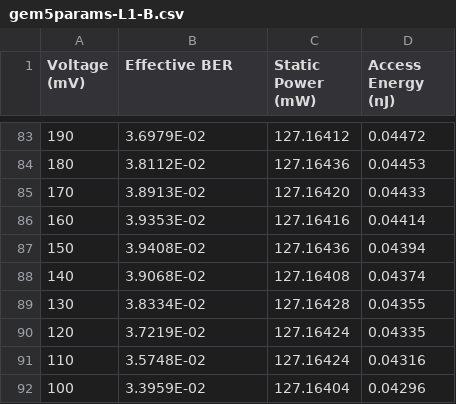
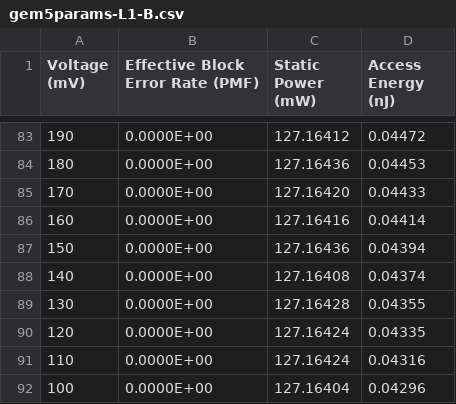
Before and after one commit to hoangt/dpcs-gem5, a CSV file: parameters/gem5params-L1-B.csv, drawn as a sheet; only a part is shown, gaps mark what is left out; the diff covers the shown part only.

```diff
--- a/parameters/gem5params-L1-B.csv
+++ b/parameters/gem5params-L1-B.csv
@@ -1 +1 @@
-Voltage (mV),Effective BER,Static Power (mW),Access Energy (nJ)
+Voltage (mV),Effective Block Error Rate (PMF),Static Power (mW),Access Energy (nJ)
@@ -83,10 +83,10 @@ Voltage (mV),Effective BER,Static Power (mW),Access Energy (nJ)
-190,3.6979E-02,127.16412,0.04472
-180,3.8112E-02,127.16436,0.04453
-170,3.8913E-02,127.16420,0.04433
-160,3.9353E-02,127.16416,0.04414
-150,3.9408E-02,127.16436,0.04394
-140,3.9068E-02,127.16408,0.04374
-130,3.8334E-02,127.16428,0.04355
-120,3.7219E-02,127.16424,0.04335
-110,3.5748E-02,127.16424,0.04316
-100,3.3959E-02,127.16404,0.04296
+190,0.0000E+00,127.16412,0.04472
+180,0.0000E+00,127.16436,0.04453
+170,0.0000E+00,127.16420,0.04433
+160,0.0000E+00,127.16416,0.04414
+150,0.0000E+00,127.16436,0.04394
+140,0.0000E+00,127.16408,0.04374
+130,0.0000E+00,127.16428,0.04355
+120,0.0000E+00,127.16424,0.04335
+110,0.0000E+00,127.16424,0.04316
+100,0.0000E+00,127.16404,0.04296
```
Also changed, not shown: 81 edited cells elsewhere in this file, parameters/gem5params-L1-A.csv, parameters/gem5params-L2-A.csv, 6 other files.
